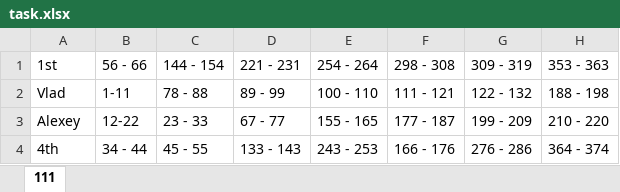
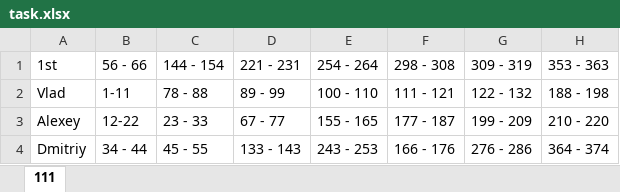
Before and after one commit to DevIncubator/GitBook2.0.Net, an Excel workbook: task.xlsx, sheet 111, drawn as a sheet; only a part is shown; values as stored, in another font and other column widths than the file's, no borders; the diff names each change by its address in the sheet, - before the commit and + after, or states it on an @@ line.

Commit message:
added name
added name in task.xlsx

```diff
--- a/task.xlsx (sheet 111)
+++ b/task.xlsx (sheet 111)
-A4 (1st): 4th
+A4 (1st): Dmitriy
```
